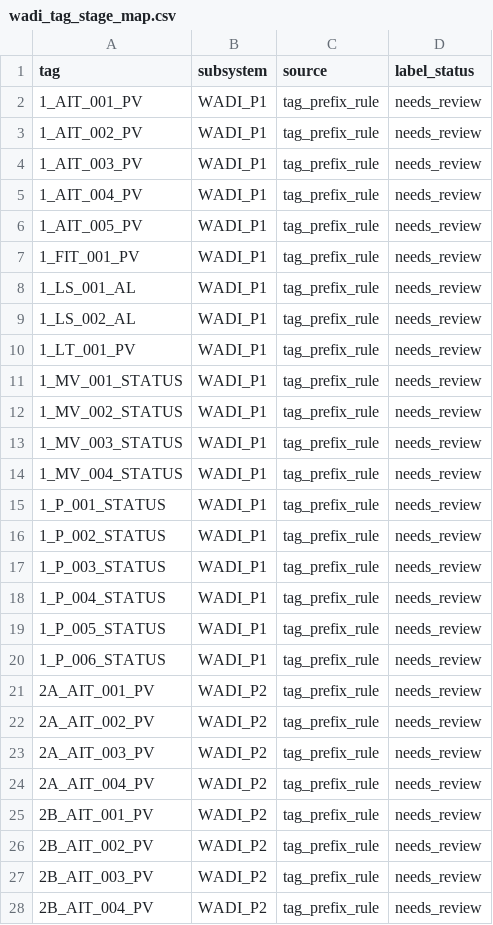
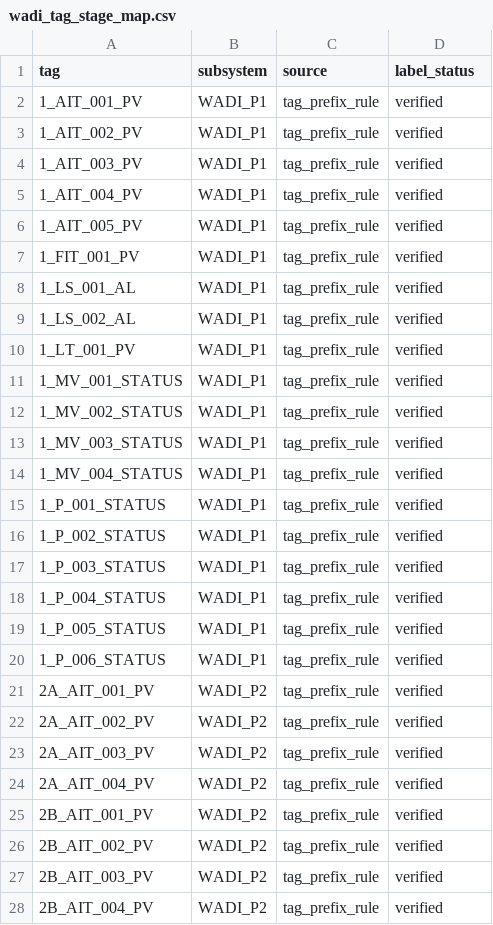
Before and after one commit to sunyujie0730-bot/lagraph, a CSV file: dataset/anomaly_detect/label_sources/wadi_tag_stage_map.csv, drawn as a sheet; only a part is shown; the diff covers the shown part only.

```diff
--- a/dataset/anomaly_detect/label_sources/wadi_tag_stage_map.csv
+++ b/dataset/anomaly_detect/label_sources/wadi_tag_stage_map.csv
@@ -1,28 +1,28 @@
 tag,subsystem,source,label_status
-1_AIT_001_PV,WADI_P1,tag_prefix_rule,needs_review
-1_AIT_002_PV,WADI_P1,tag_prefix_rule,needs_review
-1_AIT_003_PV,WADI_P1,tag_prefix_rule,needs_review
-1_AIT_004_PV,WADI_P1,tag_prefix_rule,needs_review
-1_AIT_005_PV,WADI_P1,tag_prefix_rule,needs_review
-1_FIT_001_PV,WADI_P1,tag_prefix_rule,needs_review
-1_LS_001_AL,WADI_P1,tag_prefix_rule,needs_review
-1_LS_002_AL,WADI_P1,tag_prefix_rule,needs_review
-1_LT_001_PV,WADI_P1,tag_prefix_rule,needs_review
-1_MV_001_STATUS,WADI_P1,tag_prefix_rule,needs_review
-1_MV_002_STATUS,WADI_P1,tag_prefix_rule,needs_review
-1_MV_003_STATUS,WADI_P1,tag_prefix_rule,needs_review
-1_MV_004_STATUS,WADI_P1,tag_prefix_rule,needs_review
-1_P_001_STATUS,WADI_P1,tag_prefix_rule,needs_review
-1_P_002_STATUS,WADI_P1,tag_prefix_rule,needs_review
-1_P_003_STATUS,WADI_P1,tag_prefix_rule,needs_review
-1_P_004_STATUS,WADI_P1,tag_prefix_rule,needs_review
-1_P_005_STATUS,WADI_P1,tag_prefix_rule,needs_review
-1_P_006_STATUS,WADI_P1,tag_prefix_rule,needs_review
-2A_AIT_001_PV,WADI_P2,tag_prefix_rule,needs_review
-2A_AIT_002_PV,WADI_P2,tag_prefix_rule,needs_review
-2A_AIT_003_PV,WADI_P2,tag_prefix_rule,needs_review
-2A_AIT_004_PV,WADI_P2,tag_prefix_rule,needs_review
-2B_AIT_001_PV,WADI_P2,tag_prefix_rule,needs_review
-2B_AIT_002_PV,WADI_P2,tag_prefix_rule,needs_review
-2B_AIT_003_PV,WADI_P2,tag_prefix_rule,needs_review
-2B_AIT_004_PV,WADI_P2,tag_prefix_rule,needs_review
+1_AIT_001_PV,WADI_P1,tag_prefix_rule,verified
+1_AIT_002_PV,WADI_P1,tag_prefix_rule,verified
+1_AIT_003_PV,WADI_P1,tag_prefix_rule,verified
+1_AIT_004_PV,WADI_P1,tag_prefix_rule,verified
+1_AIT_005_PV,WADI_P1,tag_prefix_rule,verified
+1_FIT_001_PV,WADI_P1,tag_prefix_rule,verified
+1_LS_001_AL,WADI_P1,tag_prefix_rule,verified
+1_LS_002_AL,WADI_P1,tag_prefix_rule,verified
+1_LT_001_PV,WADI_P1,tag_prefix_rule,verified
+1_MV_001_STATUS,WADI_P1,tag_prefix_rule,verified
+1_MV_002_STATUS,WADI_P1,tag_prefix_rule,verified
+1_MV_003_STATUS,WADI_P1,tag_prefix_rule,verified
+1_MV_004_STATUS,WADI_P1,tag_prefix_rule,verified
+1_P_001_STATUS,WADI_P1,tag_prefix_rule,verified
+1_P_002_STATUS,WADI_P1,tag_prefix_rule,verified
+1_P_003_STATUS,WADI_P1,tag_prefix_rule,verified
+1_P_004_STATUS,WADI_P1,tag_prefix_rule,verified
+1_P_005_STATUS,WADI_P1,tag_prefix_rule,verified
+1_P_006_STATUS,WADI_P1,tag_prefix_rule,verified
+2A_AIT_001_PV,WADI_P2,tag_prefix_rule,verified
+2A_AIT_002_PV,WADI_P2,tag_prefix_rule,verified
+2A_AIT_003_PV,WADI_P2,tag_prefix_rule,verified
+2A_AIT_004_PV,WADI_P2,tag_prefix_rule,verified
+2B_AIT_001_PV,WADI_P2,tag_prefix_rule,verified
+2B_AIT_002_PV,WADI_P2,tag_prefix_rule,verified
+2B_AIT_003_PV,WADI_P2,tag_prefix_rule,verified
+2B_AIT_004_PV,WADI_P2,tag_prefix_rule,verified
```
Also changed, not shown: 100 edited cells elsewhere in this file, dataset/anomaly_detect/DETECT_META.csv, dataset/anomaly_detect/label_sources/wadi_attack_targets_template.csv, 3 other files.
